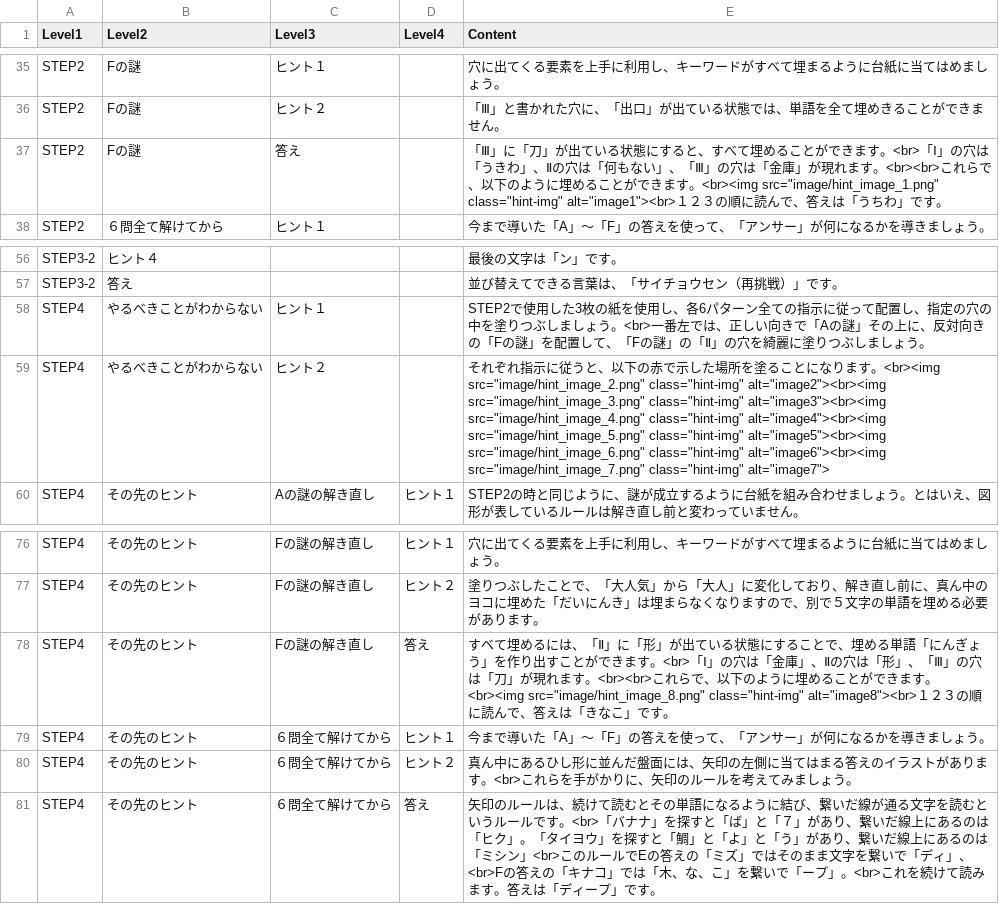
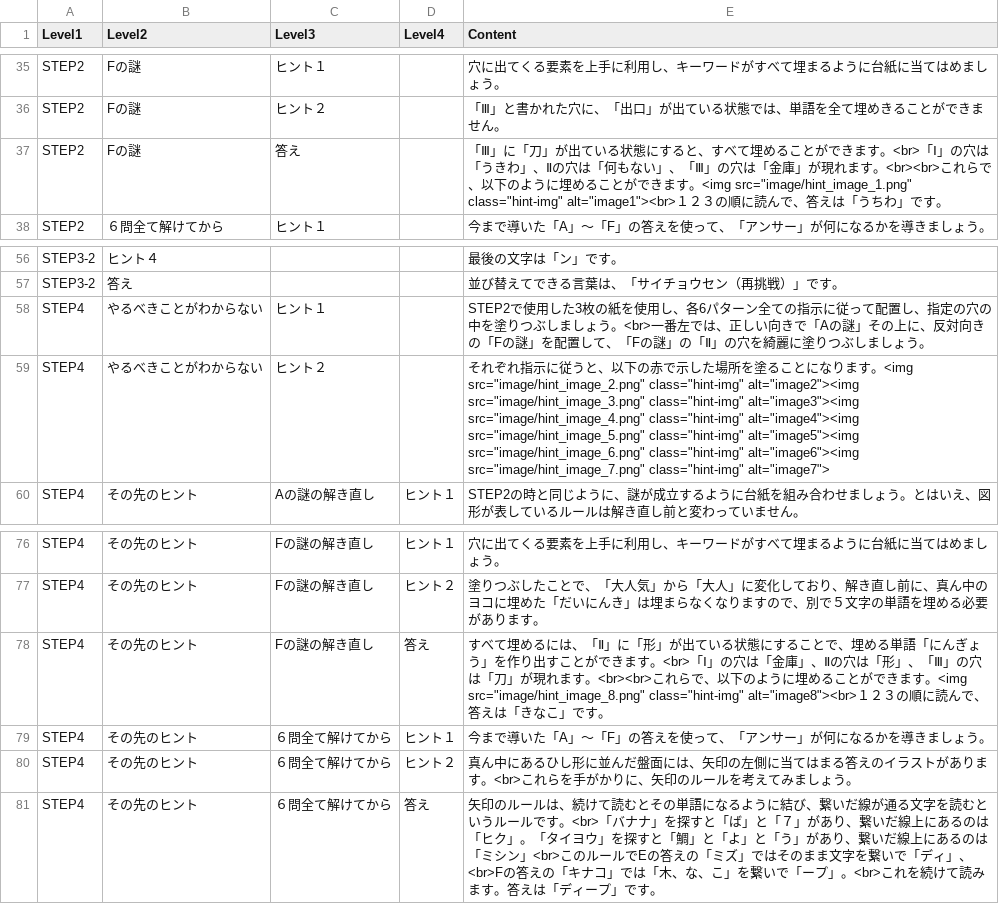
Before and after one commit to curseofkuraha-test/inside_the_hole, a CSV file: hints.csv, drawn as a sheet; only a part is shown, gaps mark what is left out.

Commit message:
Add files via upload

```diff
--- a/hints.csv
+++ b/hints.csv
@@ -36,3 +36,3 @@ STEP2,Fの謎,ヒント１,,穴に出てくる要素を上手に利用し、キ
 STEP2,Fの謎,ヒント２,,「Ⅲ」と書かれた穴に、「出口」が出ている状態では、単語を全て埋めきることができません。
-STEP2,Fの謎,答え,,"「Ⅲ」に「刀」が出ている状態にすると、すべて埋めることができます。<br>「Ⅰ」の穴は「うきわ」、Ⅱの穴は「何もない」、「Ⅲ」の穴は「金庫」が現れます。<br><br>これらで、以下のように埋めることができます。<br><img src=""image/hint_image_1.png"" class=""hint-img"" alt=""image1""><br>１２３の順に読んで、答えは「うちわ」です。"
+STEP2,Fの謎,答え,,"「Ⅲ」に「刀」が出ている状態にすると、すべて埋めることができます。<br>「Ⅰ」の穴は「うきわ」、Ⅱの穴は「何もない」、「Ⅲ」の穴は「金庫」が現れます。<br><br>これらで、以下のように埋めることができます。<img src=""image/hint_image_1.png"" class=""hint-img"" alt=""image1""><br>１２３の順に読んで、答えは「うちわ」です。"
 STEP2,６問全て解けてから,ヒント１,,今まで導いた「A」～「F」の答えを使って、「アンサー」が何になるかを導きましょう。
@@ -58,3 +58,3 @@ STEP3-2,答え,,,並び替えてできる言葉は、「サイチョウセン（
 STEP4,やるべきことがわからない,ヒント１,,STEP2で使用した3枚の紙を使用し、各6パターン全ての指示に従って配置し、指定の穴の中を塗りつぶしましょう。<br>一番左では、正しい向きで「Aの謎」その上に、反対向きの「Fの謎」を配置して、「Fの謎」の「Ⅱ」の穴を綺麗に塗りつぶしましょう。
-STEP4,やるべきことがわからない,ヒント２,,"それぞれ指示に従うと、以下の赤で示した場所を塗ることになります。<br><img src=""image/hint_image_2.png"" class=""hint-img"" alt=""image2""><br><img src=""image/hint_image_3.png"" class=""hint-img"" alt=""image3""><br><img src=""image/hint_image_4.png"" class=""hint-img"" alt=""image4""><br><img src=""image/hint_image_5.png"" class=""hint-img"" alt=""image5""><br><img src=""image/hint_image_6.png"" class=""hint-img"" alt=""image6""><br><img src=""image/hint_image_7.png"" class=""hint-img"" alt=""image7"">"
+STEP4,やるべきことがわからない,ヒント２,,"それぞれ指示に従うと、以下の赤で示した場所を塗ることになります。<img src=""image/hint_image_2.png"" class=""hint-img"" alt=""image2""><img src=""image/hint_image_3.png"" class=""hint-img"" alt=""image3""><img src=""image/hint_image_4.png"" class=""hint-img"" alt=""image4""><img src=""image/hint_image_5.png"" class=""hint-img"" alt=""image5""><img src=""image/hint_image_6.png"" class=""hint-img"" alt=""image6""><img src=""image/hint_image_7.png"" class=""hint-img"" alt=""image7"">"
 STEP4,その先のヒント,Aの謎の解き直し,ヒント１,STEP2の時と同じように、謎が成立するように台紙を組み合わせましょう。とはいえ、図形が表しているルールは解き直し前と変わっていません。
@@ -77,3 +77,3 @@ STEP4,その先のヒント,Fの謎の解き直し,ヒント１,穴に出てく
 STEP4,その先のヒント,Fの謎の解き直し,ヒント２,塗りつぶしたことで、「大人気」から「大人」に変化しており、解き直し前に、真ん中のヨコに埋めた「だいにんき」は埋まらなくなりますので、別で５文字の単語を埋める必要があります。
-STEP4,その先のヒント,Fの謎の解き直し,答え,"すべて埋めるには、「Ⅱ」に「形」が出ている状態にすることで、埋める単語「にんぎょう」を作り出すことができます。<br>「Ⅰ」の穴は「金庫」、Ⅱの穴は「形」、「Ⅲ」の穴は「刀」が現れます。<br><br>これらで、以下のように埋めることができます。<br><img src=""image/hint_image_8.png"" class=""hint-img"" alt=""image8""><br>１２３の順に読んで、答えは「きなこ」です。"
+STEP4,その先のヒント,Fの謎の解き直し,答え,"すべて埋めるには、「Ⅱ」に「形」が出ている状態にすることで、埋める単語「にんぎょう」を作り出すことができます。<br>「Ⅰ」の穴は「金庫」、Ⅱの穴は「形」、「Ⅲ」の穴は「刀」が現れます。<br><br>これらで、以下のように埋めることができます。<img src=""image/hint_image_8.png"" class=""hint-img"" alt=""image8""><br>１２３の順に読んで、答えは「きなこ」です。"
 STEP4,その先のヒント,６問全て解けてから,ヒント１,今まで導いた「A」～「F」の答えを使って、「アンサー」が何になるかを導きましょう。
```
